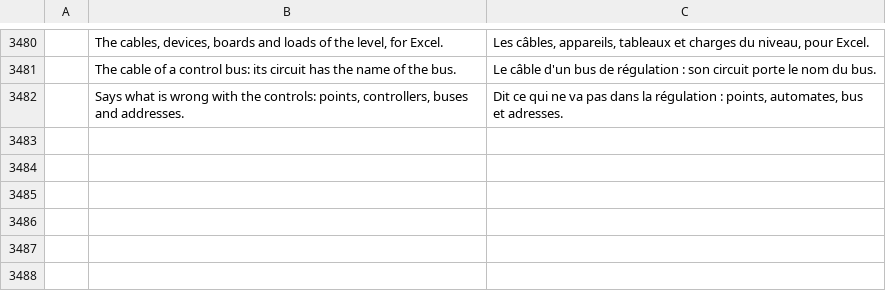
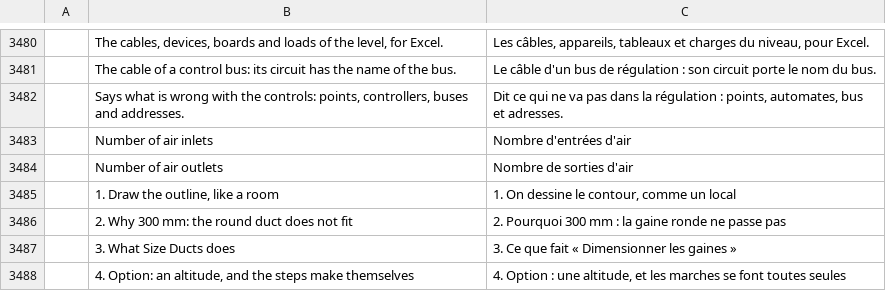
Before and after one commit to Dievartis/cadcraft, a TSV file: crates/ui-egui/src/i18n/fr.tsv, drawn as a sheet; only a part is shown, gaps mark what is left out; the diff names each change by its address in the sheet, - before the commit and + after, or states it on an @@ line.

Commit message:
perso: number of inlets and outlets of a ducted unit, the four drawings of the height zone sheet in its help window

```diff
--- a/crates/ui-egui/src/i18n/fr.tsv
+++ b/crates/ui-egui/src/i18n/fr.tsv
+row 3483:  | Number of air inlets | Nombre d'entrées d'air
+row 3484:  | Number of air outlets | Nombre de sorties d'air
+row 3485:  | 1. Draw the outline, like a room | 1. On dessine le contour, comme un local
+row 3486:  | 2. Why 300 mm: the round duct does not fit | 2. Pourquoi 300 mm : la gaine ronde ne passe pas
+row 3487:  | 3. What Size Ducts does | 3. Ce que fait « Dimensionner les gaines »
+row 3488:  | 4. Option: an altitude, and the steps make themselves | 4. Option : une altitude, et les marches se font toutes seules
```
Also changed, not shown: crates/ui-egui/src/i18n/zh.tsv, 5 other files.
